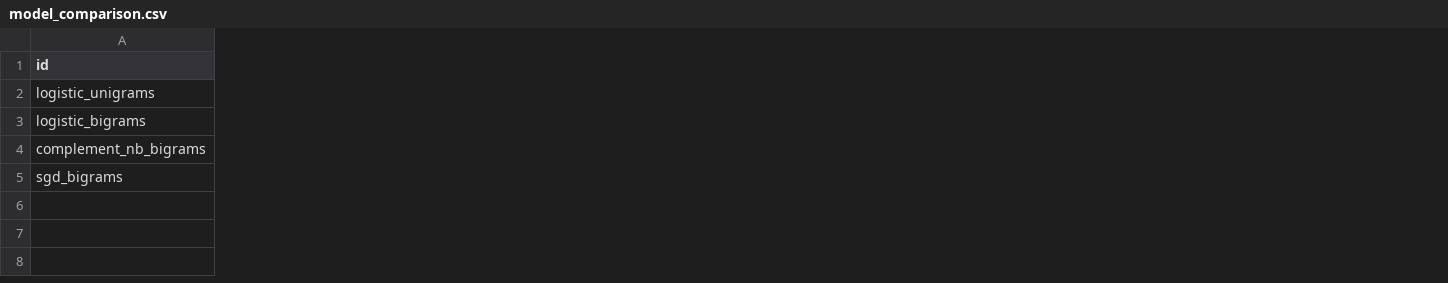
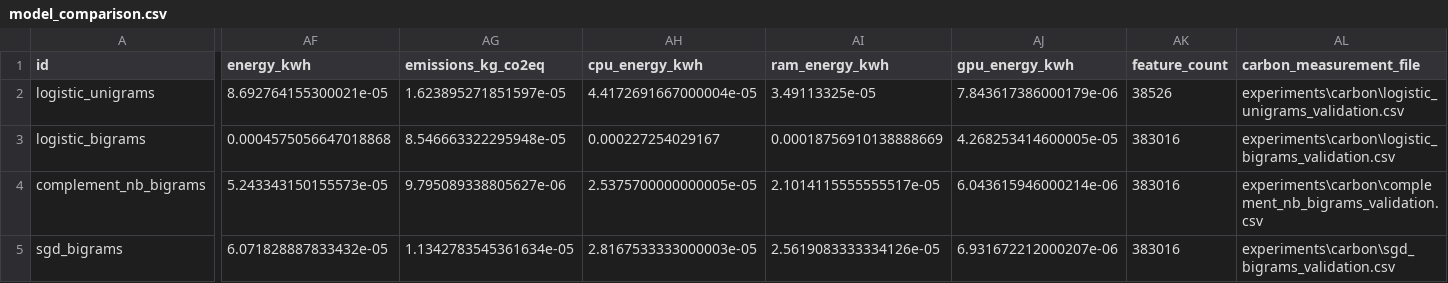
Before and after one commit to Jorge-0310/Automatic-news-classification-using-TF-IDF-and-supervised-models, a CSV file: experiments/model_comparison.csv, drawn as a sheet; only a part is shown, gaps mark what is left out; the diff covers the shown part only; the diff names each change by its address in the sheet, - before the commit and + after, or states it on an @@ line.

Commit message:
chore(experiments): update experiment results and add carbon footprint metrics
Update experiment tracking files to include carbon footprint and energy
consumption metrics. This includes adding new validation data for
various models and expanding the schema of existing comparison and
stability reports to incorporate environmental impact data.

- Add carbon emission logs for complement_nb, logistic, and sgd models
- Update model_comparison.csv with energy and emission columns
- Update run_config.json with final computational cost details
- Add final_model.csv carbon tracking file
- Update stability.csv schema to include environmental metrics

```diff
--- a/experiments/model_comparison.csv
+++ b/experiments/model_comparison.csv
+column AF (energy_kwh), rows 2-5: 8.692764155300021e-05 | 0.0004575056647018868 | 5.243343150155573e-05 | 6.071828887833432e-05
+column AG (emissions_kg_co2eq), rows 2-5: 1.623895271851597e-05 | 8.546663322295948e-05 | 9.795089338805627e-06 | 1.1342783545361634e-05
+column AH (cpu_energy_kwh), rows 2-5: 4.4172691667000004e-05 | 0.000227254029167 | 2.5375700000000005e-05 | 2.8167533333000003e-05
+column AI (ram_energy_kwh), rows 2-5: 3.49113325e-05 | 0.00018756910138888669 | 2.1014115555555517e-05 | 2.5619083333334126e-05
+column AJ (gpu_energy_kwh), rows 2-5: 7.843617386000179e-06 | 4.268253414600005e-05 | 6.043615946000214e-06 | 6.931672212000207e-06
+column AK (feature_count), rows 2-5: 38526 | 383016 | 383016 | 383016
+column AL (carbon_measurement_file), rows 2-5: experiments\carbon\logistic_unigrams_validation.csv | experiments\carbon\logistic_bigrams_validation.csv | experiments\carbon\complement_nb_bigrams_validation.csv | experiments\carbon\sgd_bigrams_validation.csv
```
Also changed, not shown: 23 edited cells elsewhere in this file, experiments/stability.csv, 6 other files.
